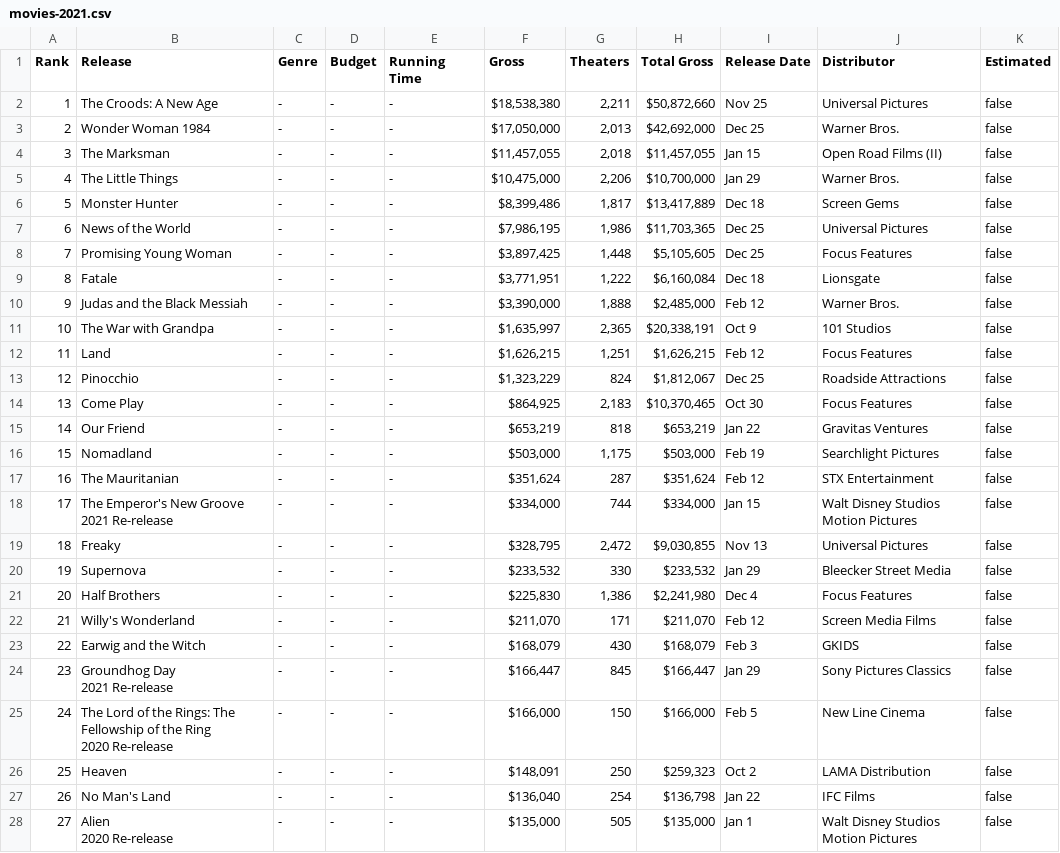
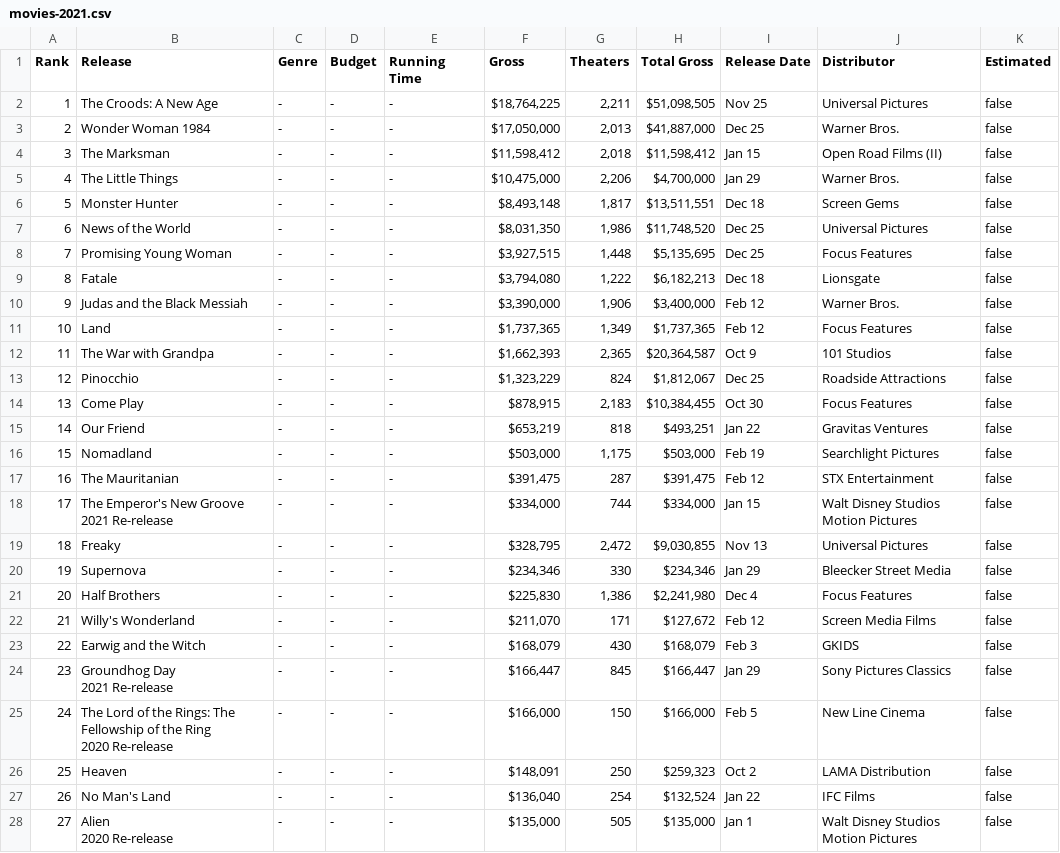
Before and after one commit to PiKaLeX/.vscode, a CSV file: Tutorials/webScrape/Data/movies-2021.csv, drawn as a sheet; only a part is shown; removed rows and columns are numbered as before the commit, all else as after; the diff covers the shown part only; the diff names each change by its address in the sheet, - before the commit and + after, or states it on an @@ line.

```diff
--- a/Tutorials/webScrape/Data/movies-2021.csv
+++ b/Tutorials/webScrape/Data/movies-2021.csv
-F2 (Gross): $18,538,380
+F2 (Gross): $18,764,225
-H2 (Total Gross): $50,872,660
+H2 (Total Gross): $51,098,505
-H3 (Total Gross): $42,692,000
+H3 (Total Gross): $41,887,000
-F4 (Gross): $11,457,055
+F4 (Gross): $11,598,412
-H4 (Total Gross): $11,457,055
+H4 (Total Gross): $11,598,412
-H5 (Total Gross): $10,700,000
+H5 (Total Gross): $4,700,000
-F6 (Gross): $8,399,486
+F6 (Gross): $8,493,148
-H6 (Total Gross): $13,417,889
+H6 (Total Gross): $13,511,551
-F7 (Gross): $7,986,195
+F7 (Gross): $8,031,350
-H7 (Total Gross): $11,703,365
+H7 (Total Gross): $11,748,520
-F8 (Gross): $3,897,425
+F8 (Gross): $3,927,515
-H8 (Total Gross): $5,105,605
+H8 (Total Gross): $5,135,695
-F9 (Gross): $3,771,951
+F9 (Gross): $3,794,080
-H9 (Total Gross): $6,160,084
+H9 (Total Gross): $6,182,213
-G10 (Theaters): 1,888
+G10 (Theaters): 1,906
-H10 (Total Gross): $2,485,000
+H10 (Total Gross): $3,400,000
+row 11: 10 | Land | - | - | - | $1,737,365 | 1,349 | $1,737,365 | Feb 12 | Focus Features | false
@@ column A (Rank) renumbered from row 12 down @@
-F12 (Gross): $1,635,997
+F12 (Gross): $1,662,393
-H12 (Total Gross): $20,338,191
+H12 (Total Gross): $20,364,587
-row 12: 11 | Land | - | - | - | $1,626,215 | 1,251 | $1,626,215 | Feb 12 | Focus Features | false
-F14 (Gross): $864,925
+F14 (Gross): $878,915
-H14 (Total Gross): $10,370,465
+H14 (Total Gross): $10,384,455
-H15 (Total Gross): $653,219
+H15 (Total Gross): $493,251
-F17 (Gross): $351,624
+F17 (Gross): $391,475
-H17 (Total Gross): $351,624
+H17 (Total Gross): $391,475
-F20 (Gross): $233,532
+F20 (Gross): $234,346
-H20 (Total Gross): $233,532
+H20 (Total Gross): $234,346
-H22 (Total Gross): $211,070
+H22 (Total Gross): $127,672
-H27 (Total Gross): $136,798
+H27 (Total Gross): $132,524
```
Also changed, not shown: 3 added rows, 2 removed rows and 9 edited cells elsewhere in this file, Tutorials/MovieDB API/movie.csv, 2 other files.
